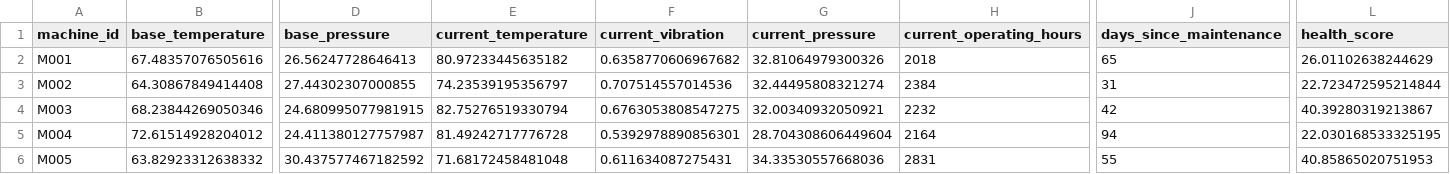
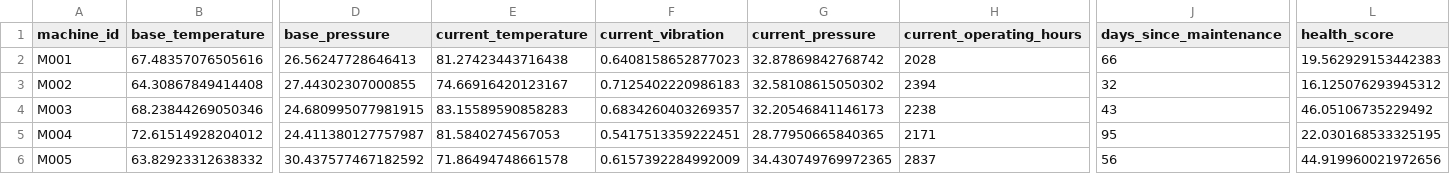
Before and after one commit to fayizafarooq/predictive-maintenance, a CSV file: notebooks/machine_states.csv, drawn as a sheet; only a part is shown, gaps mark what is left out; the diff covers the shown part only; the diff names each change by its address in the sheet, - before the commit and + after, or states it on an @@ line.

```diff
--- a/notebooks/machine_states.csv
+++ b/notebooks/machine_states.csv
-E2 (current_temperature): 80.97233445635182
+E2 (current_temperature): 81.27423443716438
-F2 (current_vibration): 0.6358770606967682
+F2 (current_vibration): 0.6408158652877023
-G2 (current_pressure): 32.81064979300326
+G2 (current_pressure): 32.87869842768742
-H2 (current_operating_hours): 2018
+H2 (current_operating_hours): 2028
-J2 (days_since_maintenance): 65
+J2 (days_since_maintenance): 66
-L2 (health_score): 26.01102638244629
+L2 (health_score): 19.562929153442383
-E3 (current_temperature): 74.23539195356797
+E3 (current_temperature): 74.66916420123167
-F3 (current_vibration): 0.707514557014536
+F3 (current_vibration): 0.7125402220986183
-G3 (current_pressure): 32.44495808321274
+G3 (current_pressure): 32.58108615050302
-H3 (current_operating_hours): 2384
+H3 (current_operating_hours): 2394
-J3 (days_since_maintenance): 31
+J3 (days_since_maintenance): 32
-L3 (health_score): 22.723472595214844
+L3 (health_score): 16.125076293945312
-E4 (current_temperature): 82.75276519330794
+E4 (current_temperature): 83.15589590858283
-F4 (current_vibration): 0.6763053808547275
+F4 (current_vibration): 0.6834260403269357
-G4 (current_pressure): 32.00340932050921
+G4 (current_pressure): 32.20546841146173
-H4 (current_operating_hours): 2232
+H4 (current_operating_hours): 2238
-J4 (days_since_maintenance): 42
+J4 (days_since_maintenance): 43
-L4 (health_score): 40.39280319213867
+L4 (health_score): 46.05106735229492
-E5 (current_temperature): 81.49242717776728
+E5 (current_temperature): 81.5840274567053
-F5 (current_vibration): 0.5392978890856301
+F5 (current_vibration): 0.5417513359222451
-G5 (current_pressure): 28.704308606449604
+G5 (current_pressure): 28.77950665840365
-H5 (current_operating_hours): 2164
+H5 (current_operating_hours): 2171
-J5 (days_since_maintenance): 94
+J5 (days_since_maintenance): 95
-E6 (current_temperature): 71.68172458481048
+E6 (current_temperature): 71.86494748661578
-F6 (current_vibration): 0.611634087275431
+F6 (current_vibration): 0.6157392284992009
-G6 (current_pressure): 34.33530557668036
+G6 (current_pressure): 34.430749769972365
-H6 (current_operating_hours): 2831
+H6 (current_operating_hours): 2837
-J6 (days_since_maintenance): 55
+J6 (days_since_maintenance): 56
-L6 (health_score): 40.85865020751953
+L6 (health_score): 44.919960021972656
```
Also changed, not shown: 144 edited cells elsewhere in this file, notebooks/equipment_failure_predictions.csv, 1 other file.
